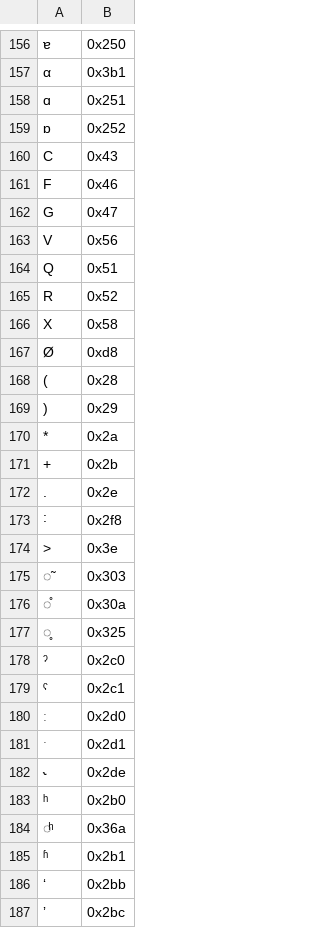
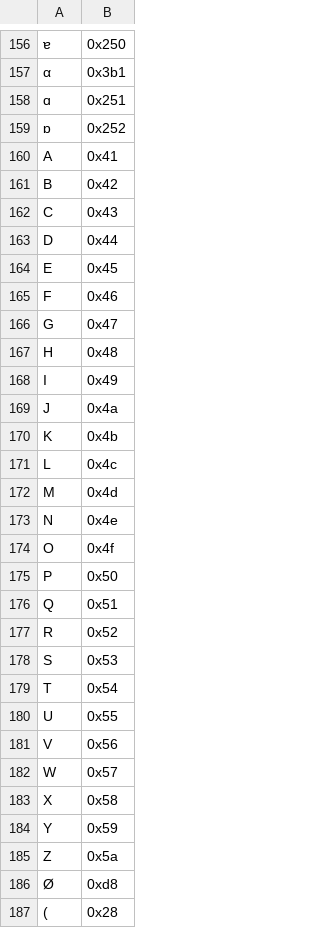
Before and after one commit to phon-ca/phon, a CSV file: ipa/src/main/resources/ca/phon/ipa/ipa_ordering.csv, drawn as a sheet; only a part is shown, gaps mark what is left out; the shorter side is filled out with more unchanged rows; the diff names each change by its address in the sheet, - before the commit and + after, or states it on an @@ line.

```diff
--- a/ipa/src/main/resources/ca/phon/ipa/ipa_ordering.csv
+++ b/ipa/src/main/resources/ca/phon/ipa/ipa_ordering.csv
+row 160: A | 0x41
+row 161: B | 0x42
+row 163: D | 0x44
+row 164: E | 0x45
+row 167: H | 0x48
+row 168: I | 0x49
+row 169: J | 0x4a
+row 170: K | 0x4b
+row 171: L | 0x4c
+row 172: M | 0x4d
+row 173: N | 0x4e
+row 174: O | 0x4f
+row 175: P | 0x50
+row 178: S | 0x53
+row 179: T | 0x54
+row 180: U | 0x55
@@ row 163 moved to row 181: V @@
+row 182: W | 0x57
+row 184: Y | 0x59
+row 185: Z | 0x5a
```
Also changed, not shown: 2 other files.
